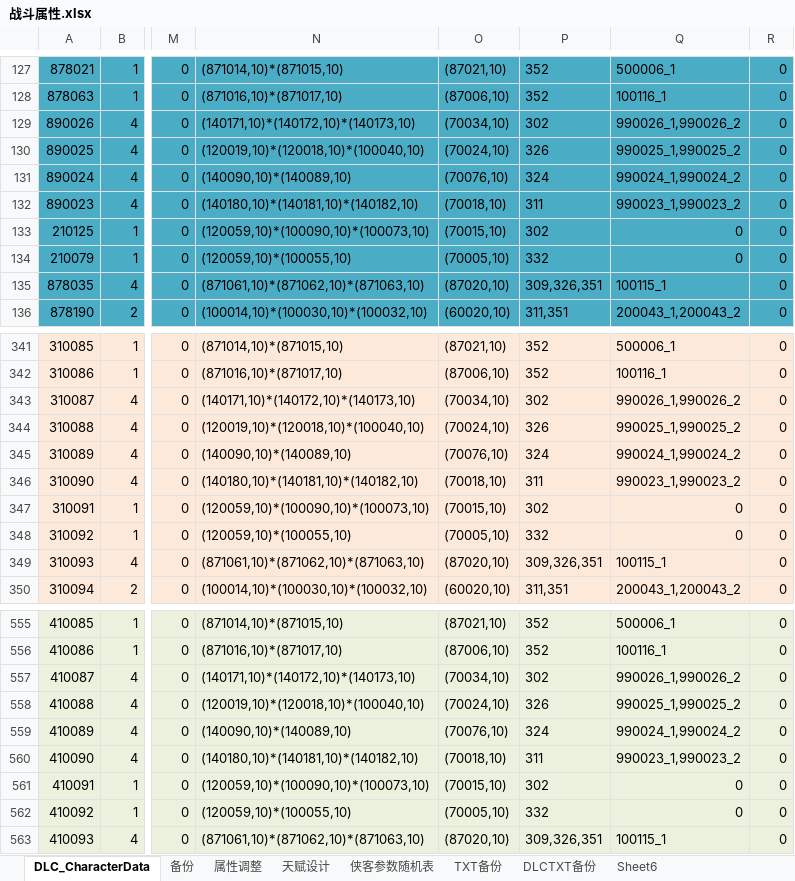
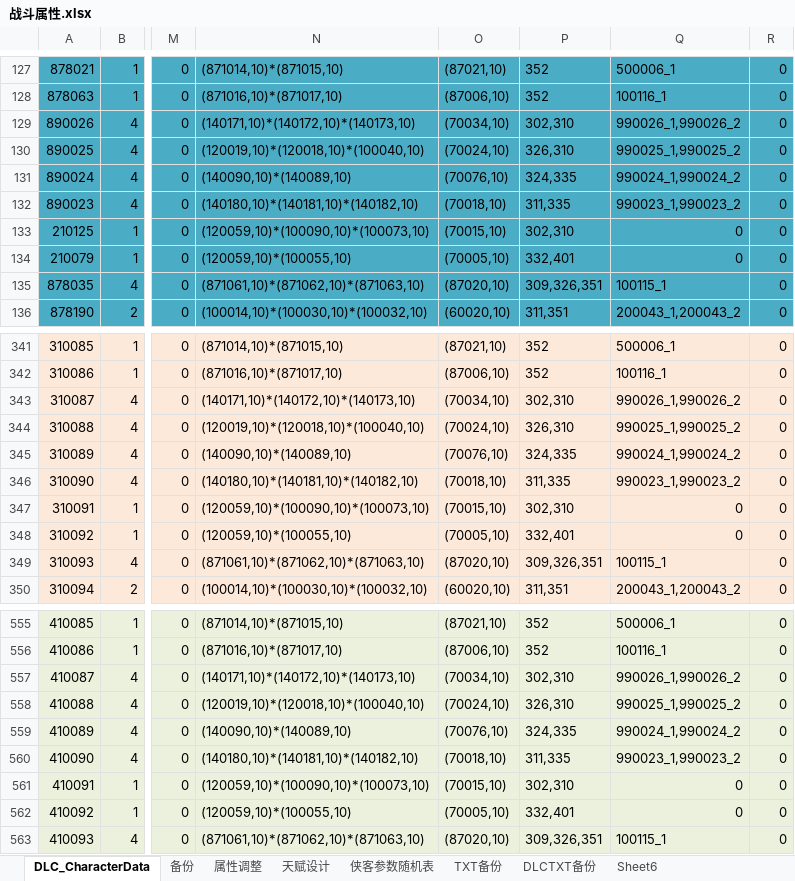
Before and after one commit to xiaozhuzzz/XiakePreMod, an Excel workbook: Excel文件/xiakeqian/战斗属性.xlsx, sheet DLC_CharacterData, drawn as a sheet; only a part is shown, gaps mark what is left out; values as stored, in another font and other column widths than the file's, no borders; conditional formats not drawn; the diff covers the shown part only; the diff names each change by its address in the sheet, - before the commit and + after, or states it on an @@ line.

```diff
--- a/Excel文件/xiakeqian/战斗属性.xlsx (sheet DLC_CharacterData)
+++ b/Excel文件/xiakeqian/战斗属性.xlsx (sheet DLC_CharacterData)
-P129: 302
+P129: 302,310
-P130: 326
+P130: 326,310
-P131: 324
+P131: 324,335
-P132: 311
+P132: 311,335
-P133: 302
+P133: 302,310
-P134: 332
+P134: 332,401
-P343: 302
+P343: 302,310
-P344: 326
+P344: 326,310
-P345: 324
+P345: 324,335
-P346: 311
+P346: 311,335
-P347: 302
+P347: 302,310
-P348: 332
+P348: 332,401
-P557: 302
+P557: 302,310
-P558: 326
+P558: 326,310
-P559: 324
+P559: 324,335
-P560: 311
+P560: 311,335
-P561: 302
+P561: 302,310
-P562: 332
+P562: 332,401
```
Also changed, not shown: 6 edited cells elsewhere in this sheet, charts or pictures, 2 other files.
